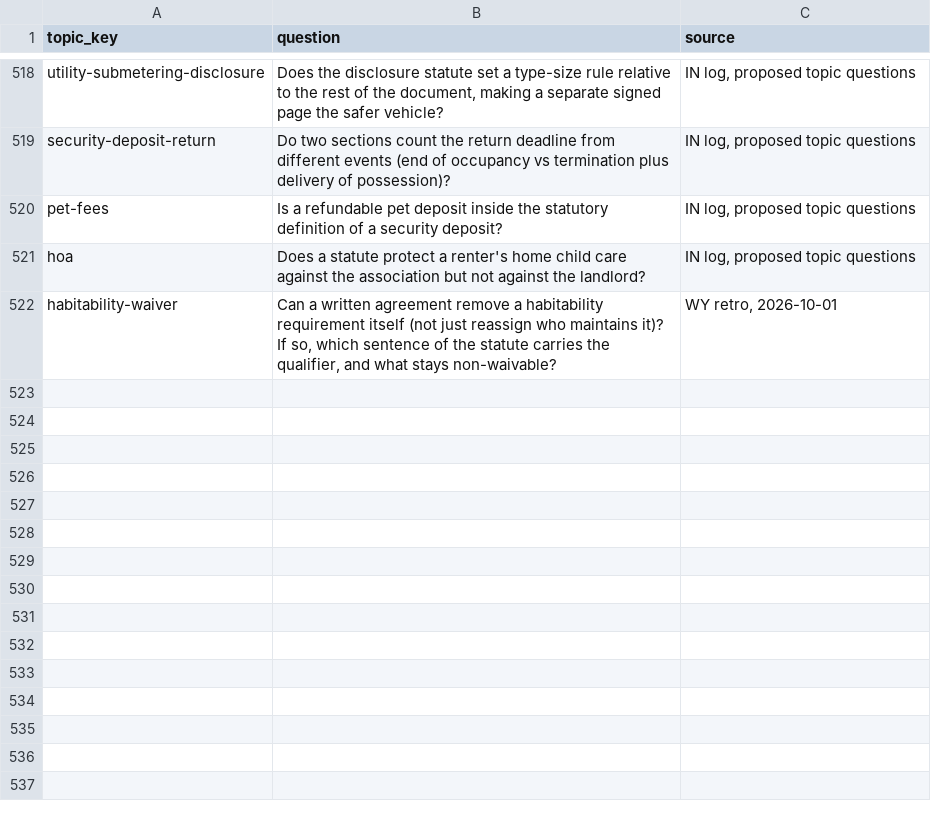
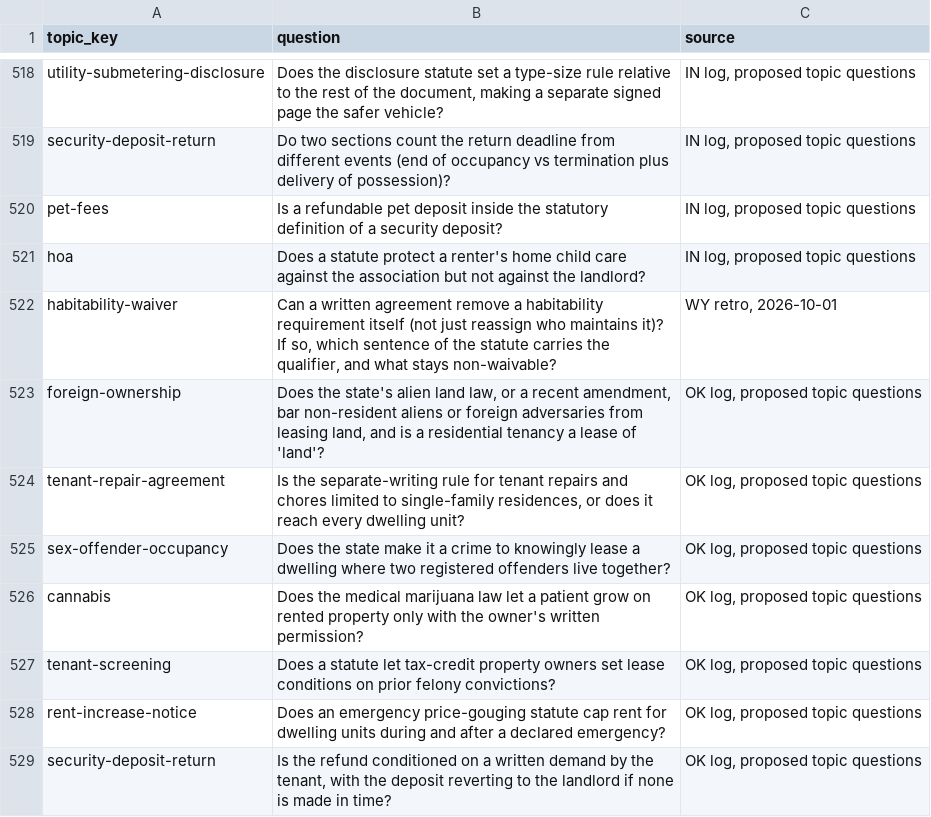
Before and after one commit to tsteinbaugh/property-manager-landlord-app, a CSV file: scripts/clause-library/topic-questions.csv, drawn as a sheet; only a part is shown, gaps mark what is left out; the diff names each change by its address in the sheet, - before the commit and + after, or states it on an @@ line.

```diff
--- a/scripts/clause-library/topic-questions.csv
+++ b/scripts/clause-library/topic-questions.csv
+row 523: foreign-ownership | Does the state's alien land law, or a recent amendment, bar non-resident aliens or foreign adversaries from leasing land, and is a residential tenancy a lease of 'land'? | OK log, proposed topic questions
+row 524: tenant-repair-agreement | Is the separate-writing rule for tenant repairs and chores limited to single-family residences, or does it reach every dwelling unit? | OK log, proposed topic questions
+row 525: sex-offender-occupancy | Does the state make it a crime to knowingly lease a dwelling where two registered offenders live together? | OK log, proposed topic questions
+row 526: cannabis | Does the medical marijuana law let a patient grow on rented property only with the owner's written permission? | OK log, proposed topic questions
+row 527: tenant-screening | Does a statute let tax-credit property owners set lease conditions on prior felony convictions? | OK log, proposed topic questions
+row 528: rent-increase-notice | Does an emergency price-gouging statute cap rent for dwelling units during and after a declared emergency? | OK log, proposed topic questions
+row 529: security-deposit-return | Is the refund conditioned on a written demand by the tenant, with the deposit reverting to the landlord if none is made in time? | OK log, proposed topic questions
```
Also changed, not shown: 14 other files.
